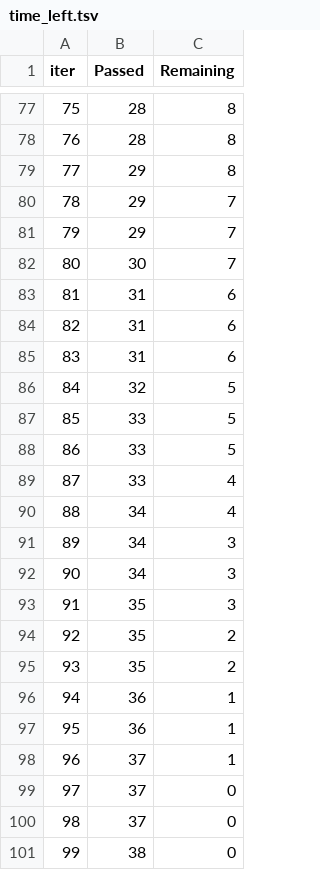
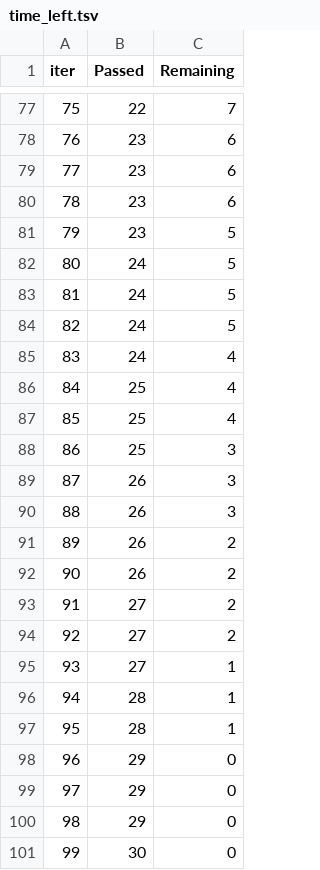
Before and after one commit to mltakeover/Lottery, a TSV file: catboost_info/time_left.tsv, drawn as a sheet; only a part is shown, gaps mark what is left out; the diff covers the shown part only.

```diff
--- a/catboost_info/time_left.tsv
+++ b/catboost_info/time_left.tsv
@@ -77,25 +77,25 @@ iter	Passed	Remaining
-75	28	8
-76	28	8
-77	29	8
-78	29	7
-79	29	7
-80	30	7
-81	31	6
-82	31	6
-83	31	6
-84	32	5
-85	33	5
-86	33	5
-87	33	4
-88	34	4
-89	34	3
-90	34	3
-91	35	3
-92	35	2
-93	35	2
-94	36	1
-95	36	1
-96	37	1
-97	37	0
-98	37	0
-99	38	0
+75	22	7
+76	23	6
+77	23	6
+78	23	6
+79	23	5
+80	24	5
+81	24	5
+82	24	5
+83	24	4
+84	25	4
+85	25	4
+86	25	3
+87	26	3
+88	26	3
+89	26	2
+90	26	2
+91	27	2
+92	27	2
+93	27	1
+94	28	1
+95	28	1
+96	29	0
+97	29	0
+98	29	0
+99	30	0
```
Also changed, not shown: 148 edited cells elsewhere in this file, catboost_info/learn_error.tsv, 6 other files.
